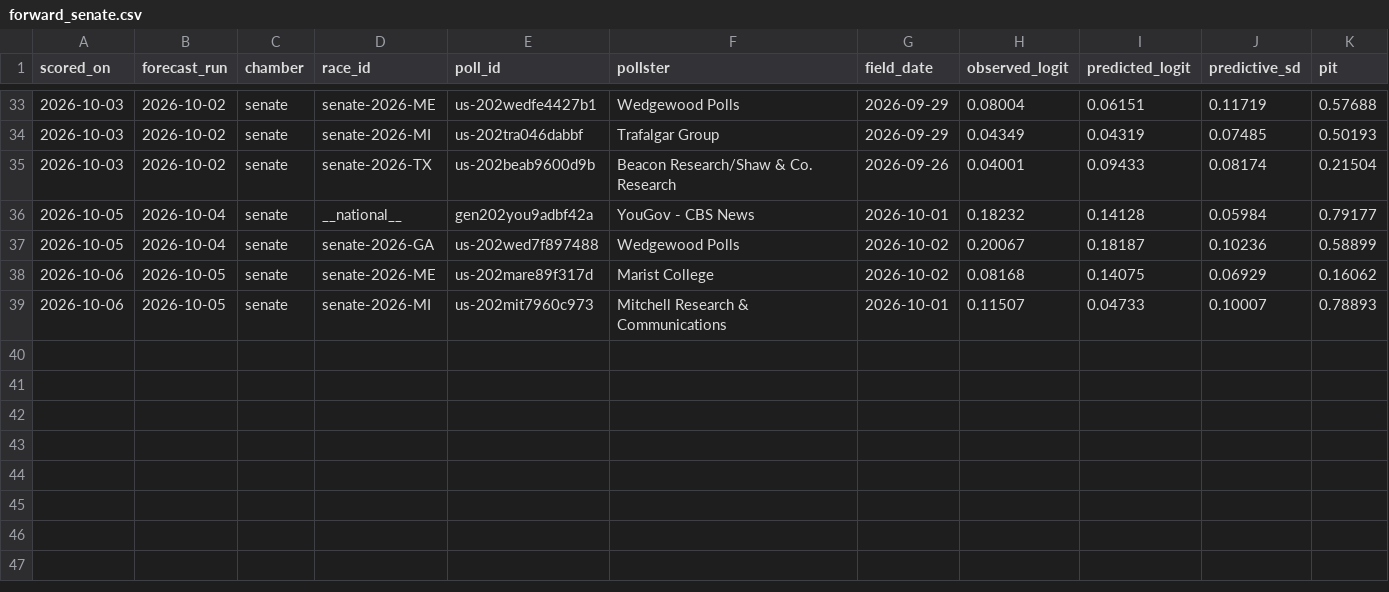
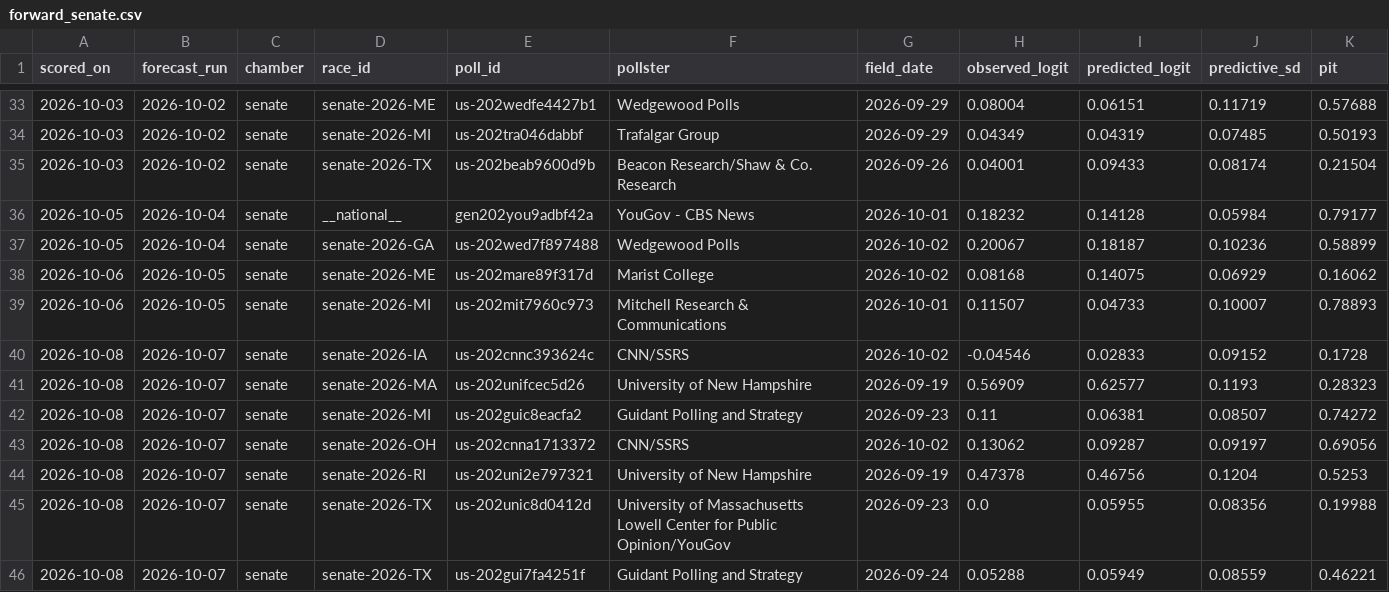
Before and after one commit to whyalwaysrose/midterms-forecast, a CSV file: data/calibration/forward_senate.csv, drawn as a sheet; only a part is shown, gaps mark what is left out.

```diff
--- a/data/calibration/forward_senate.csv
+++ b/data/calibration/forward_senate.csv
@@ -39 +39,8 @@ scored_on,forecast_run,chamber,race_id,poll_id,pollster,field_date,observed_logi
 2026-10-06,2026-10-05,senate,senate-2026-MI,us-202mit7960c973,Mitchell Research & Communications,2026-10-01,0.11507,0.04733,0.10007,0.78893
+2026-10-08,2026-10-07,senate,senate-2026-IA,us-202cnnc393624c,CNN/SSRS,2026-10-02,-0.04546,0.02833,0.09152,0.1728
+2026-10-08,2026-10-07,senate,senate-2026-MA,us-202unifcec5d26,University of New Hampshire,2026-09-19,0.56909,0.62577,0.1193,0.28323
+2026-10-08,2026-10-07,senate,senate-2026-MI,us-202guic8eacfa2,Guidant Polling and Strategy,2026-09-23,0.11,0.06381,0.08507,0.74272
+2026-10-08,2026-10-07,senate,senate-2026-OH,us-202cnna1713372,CNN/SSRS,2026-10-02,0.13062,0.09287,0.09197,0.69056
+2026-10-08,2026-10-07,senate,senate-2026-RI,us-202uni2e797321,University of New Hampshire,2026-09-19,0.47378,0.46756,0.1204,0.5253
+2026-10-08,2026-10-07,senate,senate-2026-TX,us-202unic8d0412d,University of Massachusetts Lowell Center for Public Opinion/YouGov,2026-09-23,0.0,0.05955,0.08356,0.19988
+2026-10-08,2026-10-07,senate,senate-2026-TX,us-202gui7fa4251f,Guidant Polling and Strategy,2026-09-24,0.05288,0.05949,0.08559,0.46221
```
Also changed, not shown: 13 other files.
